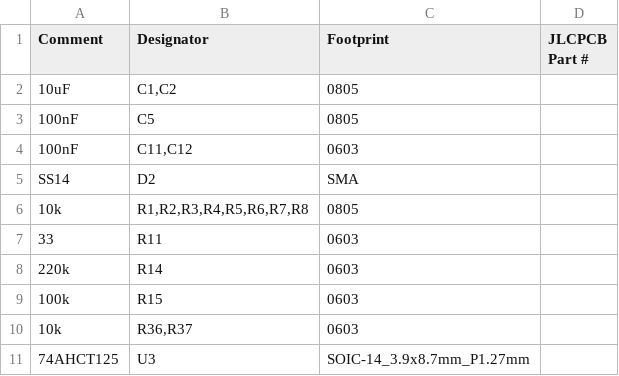
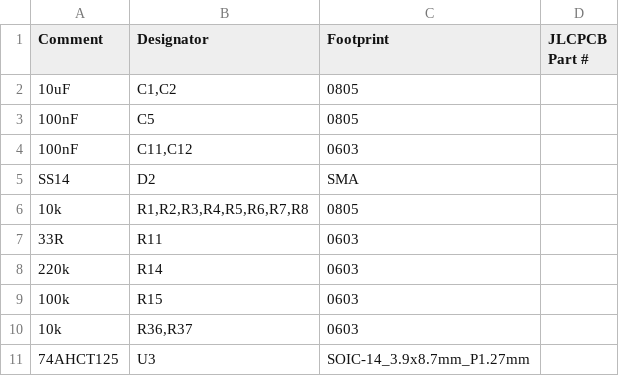
Before and after one commit to PaoloJN/openchess, a CSV file: hardware/hardware-controller/assembly/openchess-controller-jlc-bom.csv, drawn as a sheet.

```diff
--- a/hardware/hardware-controller/assembly/openchess-controller-jlc-bom.csv
+++ b/hardware/hardware-controller/assembly/openchess-controller-jlc-bom.csv
@@ -6,3 +6,3 @@ SS14,D2,SMA,
 10k,"R1,R2,R3,R4,R5,R6,R7,R8",0805,
-33,R11,0603,
+33R,R11,0603,
 220k,R14,0603,
```
Also changed, not shown: hardware/hardware-board-3x3/assembly/openchess-board-3x3-all-pos.csv, hardware/hardware-board-3x3/assembly/openchess-board-3x3-jlc-cpl.csv, 34 other files.
